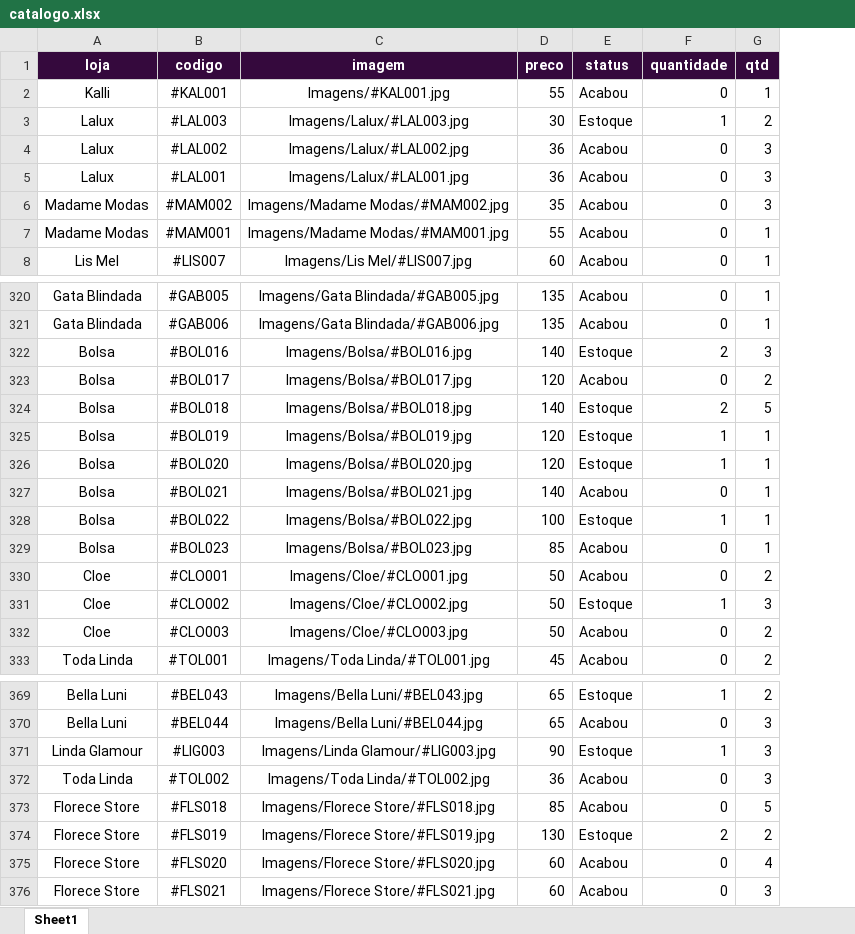
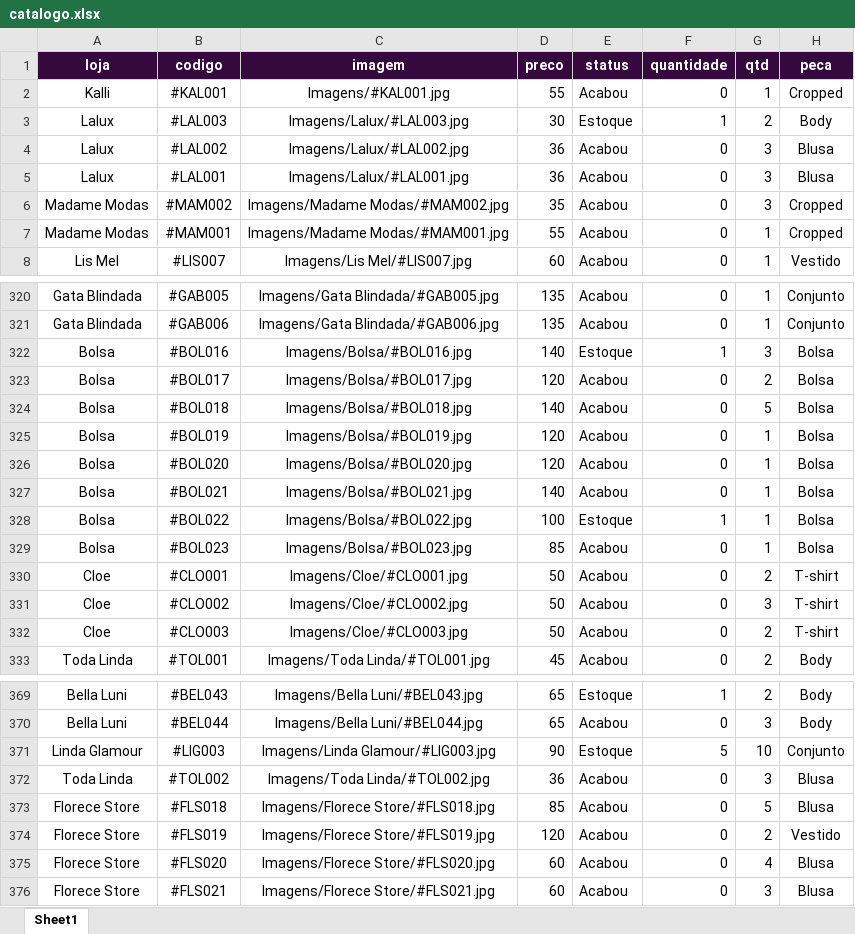
Before and after one commit to Anndros/consulta-estoque, an Excel workbook: dados/catalogo.xlsx, sheet Sheet1, drawn as a sheet; only a part is shown, gaps mark what is left out; values as stored, in another font and other column widths than the file's, no borders; conditional formats not drawn; the diff covers the shown part only; the diff names each change by its address in the sheet, - before the commit and + after, or states it on an @@ line.

```diff
--- a/dados/catalogo.xlsx (sheet Sheet1)
+++ b/dados/catalogo.xlsx (sheet Sheet1)
+column H (peca), rows 2-8: Cropped | Body | Blusa | Blusa | Cropped | Cropped | Vestido; rows 320-333: Conjunto | Conjunto | Bolsa | Bolsa | Bolsa | Bolsa | Bolsa | Bolsa | Bolsa | Bolsa | T-shirt | T-shirt | T-shirt | Body; rows 369-376: Body | Body | Conjunto | Blusa | Blusa | Vestido | Blusa | Blusa
-F322 (quantidade): 2
+F322 (quantidade): 1
-E324:E326 (status): Estoque
+E324:E326 (status): Acabou
-F324 (quantidade): 2
+F324 (quantidade): 0
-F325:F326 (quantidade): 1
+F325:F326 (quantidade): 0
-E331 (status): Estoque
+E331 (status): Acabou
-F331 (quantidade): 1
+F331 (quantidade): 0
-F371 (quantidade): 1
+F371 (quantidade): 5
-G371 (qtd): 3
+G371 (qtd): 10
-D374 (preco): 130
+D374 (preco): 120
-E374 (status): Estoque
+E374 (status): Acabou
-F374 (quantidade): 2
+F374 (quantidade): 0
```
Also changed, not shown: 46 added rows and 18 edited cells elsewhere in this sheet, 50 other files.
